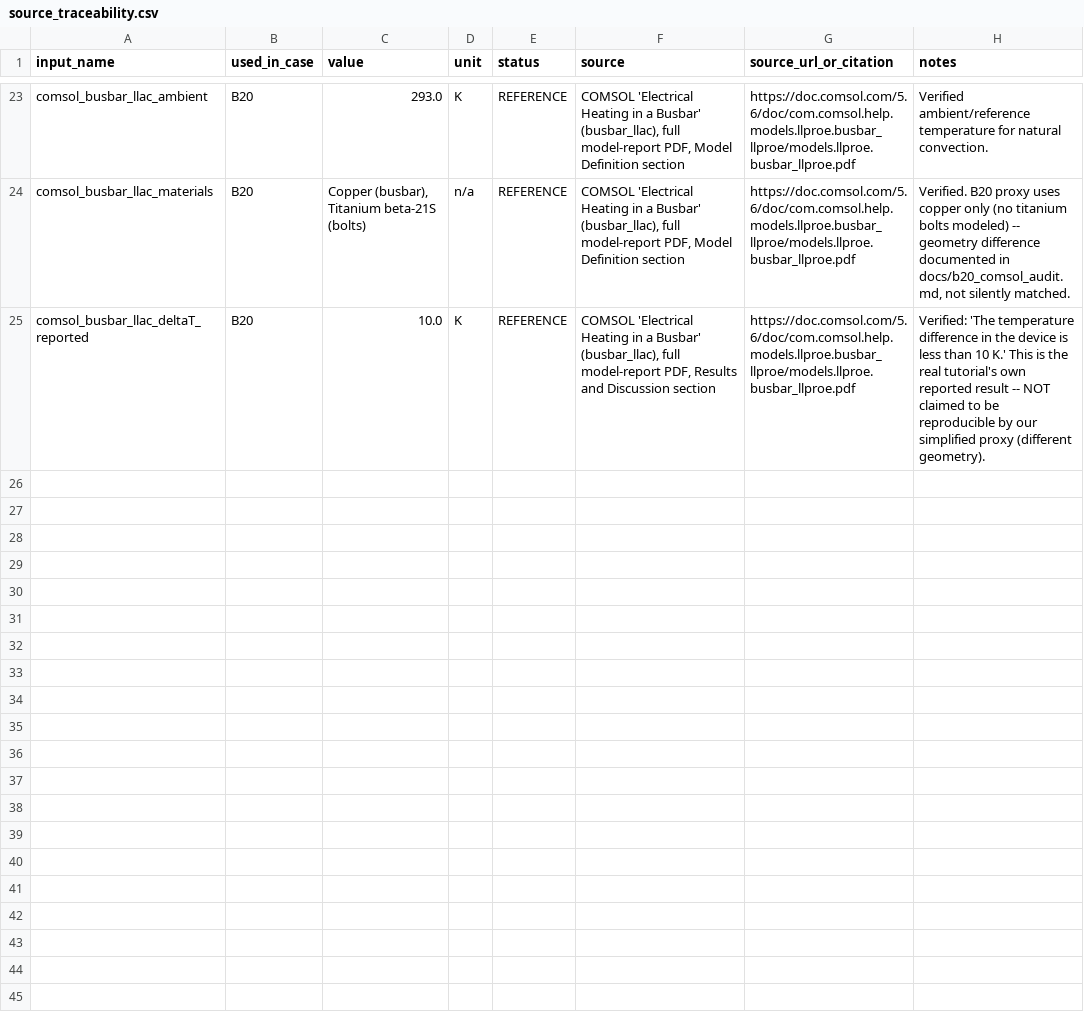
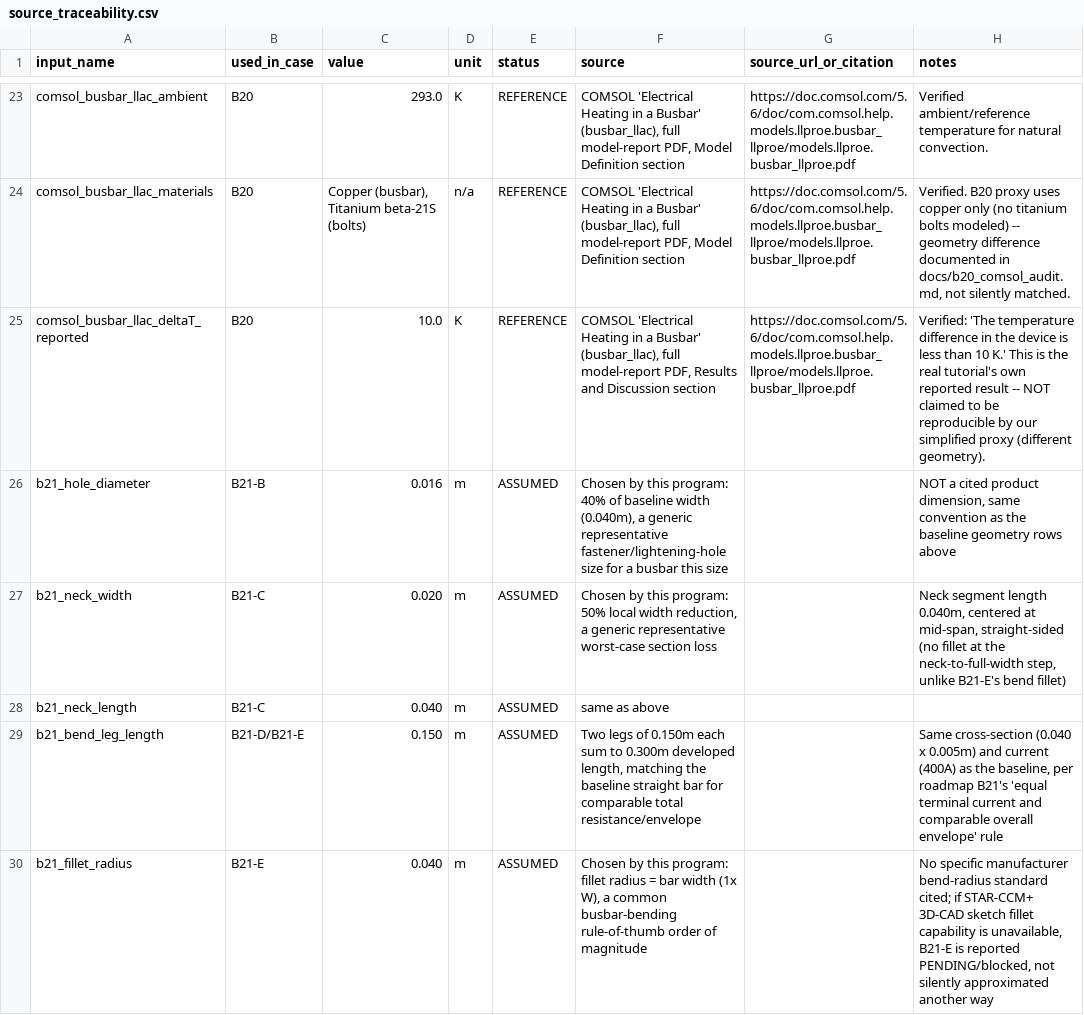
Before and after one commit to maheswaran-pasupathi/starccm-cht-benchmarks, a CSV file: busbar-electrothermal/data/source_traceability.csv, drawn as a sheet; only a part is shown, gaps mark what is left out; the diff names each change by its address in the sheet, - before the commit and + after, or states it on an @@ line.

```diff
--- a/busbar-electrothermal/data/source_traceability.csv
+++ b/busbar-electrothermal/data/source_traceability.csv
+row 26: b21_hole_diameter | B21-B | 0.016 | m | ASSUMED | Chosen by this program: 40% of baseline width (0.040m), a generic representative fastener/lightening-hole size for a busbar this size |  | NOT a cited product dimension, same convention as the baseline geometry rows above
+row 27: b21_neck_width | B21-C | 0.020 | m | ASSUMED | Chosen by this program: 50% local width reduction, a generic representative worst-case section loss |  | Neck segment length 0.040m, centered at mid-span, straight-sided (no fillet at the neck-to-full-width step, unlike B21-E's bend fillet)
+row 28: b21_neck_length | B21-C | 0.040 | m | ASSUMED | same as above
+row 29: b21_bend_leg_length | B21-D/B21-E | 0.150 | m | ASSUMED | Two legs of 0.150m each sum to 0.300m developed length, matching the baseline straight bar for comparable total resistance/envelope |  | Same cross-section (0.040 x 0.005m) and current (400A) as the baseline, per roadmap B21's 'equal terminal current and comparable overall envelope' rule
+row 30: b21_fillet_radius | B21-E | 0.040 | m | ASSUMED | Chosen by this program: fillet radius = bar width (1x W), a common busbar-bending rule-of-thumb order of magnitude |  | No specific manufacturer bend-radius standard cited; if STAR-CCM+ 3D-CAD sketch fillet capability is unavailable, B21-E is reported PENDING/blocked, not silently approximated another way
```
Also changed, not shown: 21 other files.
